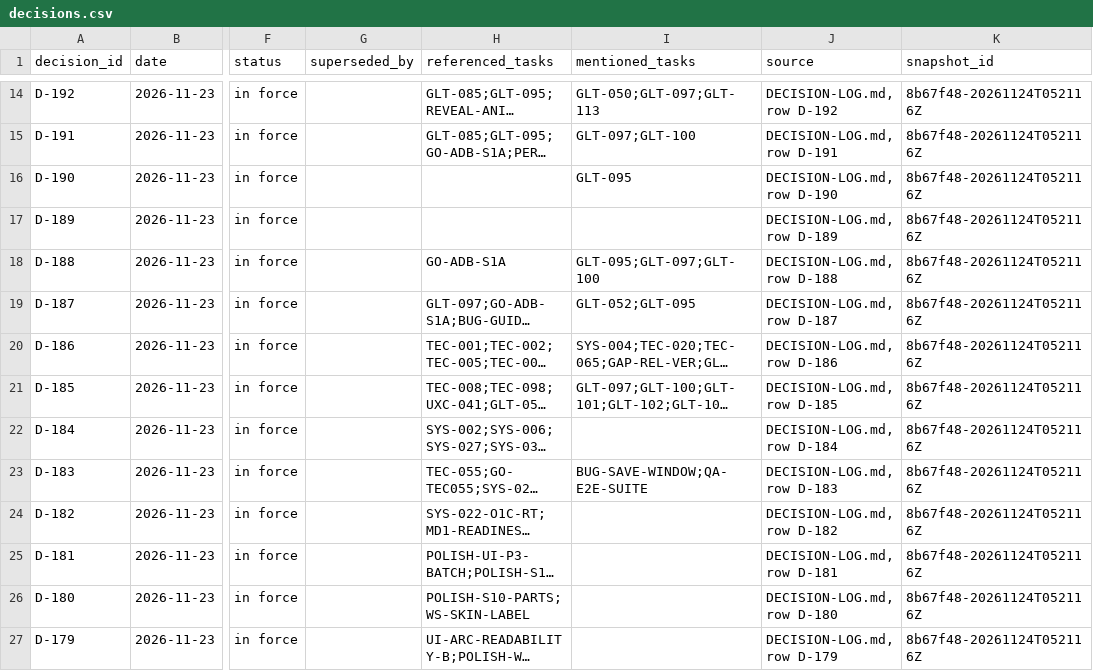
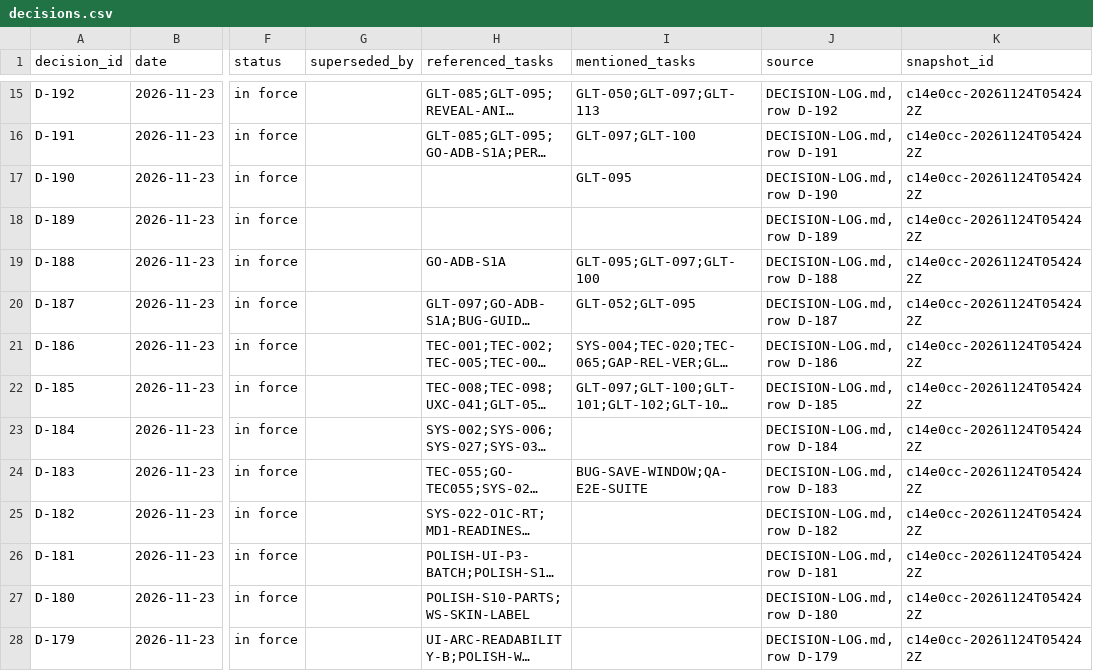
Before and after one commit to ksatriadipo/idle-space-courier-dashboard, a CSV file: data/decisions.csv, drawn as a sheet; only a part is shown, gaps mark what is left out; long unchanged cells end in …; addresses are those after the commit; the diff covers the shown part only; the diff names each change by its address in the sheet, - before the commit and + after, or states it on an @@ line.

```diff
--- a/data/decisions.csv
+++ b/data/decisions.csv
-K15:K28 (snapshot_id): 8b67f48-20261124T052116Z
+K15:K28 (snapshot_id): c14e0cc-20261124T054242Z
```
Also changed, not shown: 1 added row and 174 edited cells elsewhere in this file, data/runs.csv, data/schedule.csv, 5 other files.
